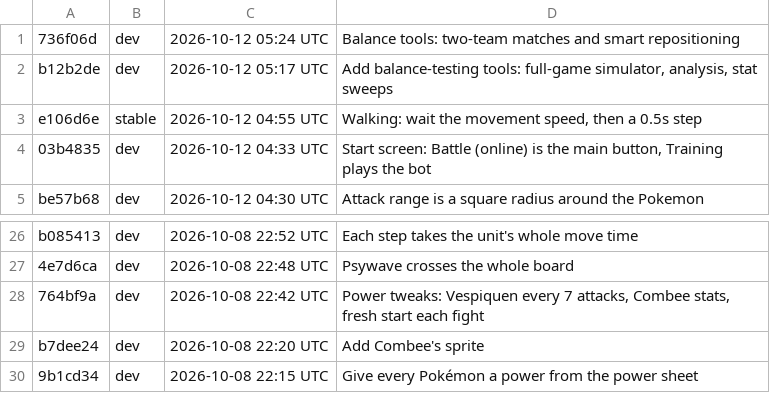
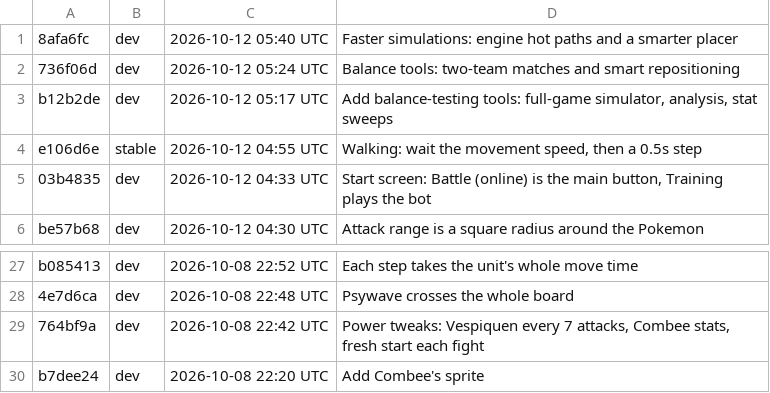
Before and after one commit to Anttyixx/Poke-Tactics, a TSV file: builds/list.tsv, drawn as a sheet; only a part is shown, gaps mark what is left out; removed rows and columns are numbered as before the commit, all else as after; the diff names each change by its address in the sheet, - before the commit and + after, or states it on an @@ line.

```diff
--- a/builds/list.tsv
+++ b/builds/list.tsv
+row 1: 8afa6fc | dev | 2026-10-12 05:40 UTC | Faster simulations: engine hot paths and a smarter placer
-row 30: 9b1cd34 | dev | 2026-10-08 22:15 UTC | Give every Pokémon a power from the power sheet
```
Also changed, not shown: 51 other files.
